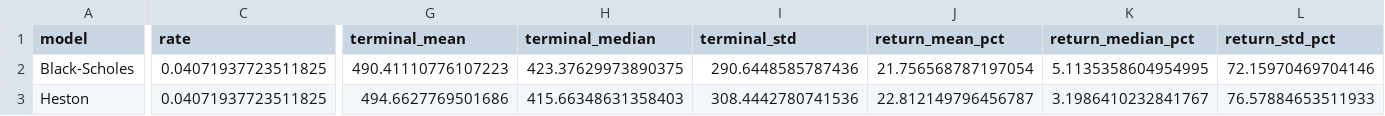
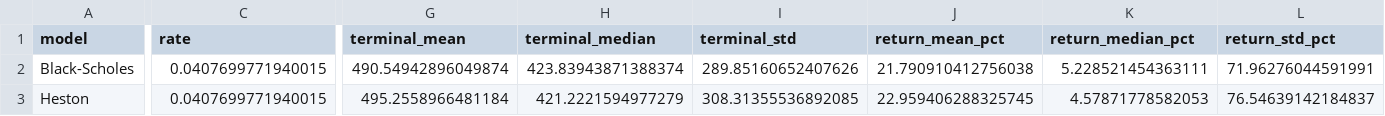
Before and after one commit to SalvatoreMessina11/team8_clean, a CSV file: img/diagnostics_ibkr/terminal_path_stats.csv, drawn as a sheet; only a part is shown, gaps mark what is left out; the diff covers the shown part only; the diff names each change by its address in the sheet, - before the commit and + after, or states it on an @@ line.

```diff
--- a/img/diagnostics_ibkr/terminal_path_stats.csv
+++ b/img/diagnostics_ibkr/terminal_path_stats.csv
-C2:C3 (rate): 0.04071937723511825
+C2:C3 (rate): 0.0407699771940015
-G2 (terminal_mean): 490.41110776107223
+G2 (terminal_mean): 490.54942896049874
-H2 (terminal_median): 423.37629973890375
+H2 (terminal_median): 423.83943871388374
-I2 (terminal_std): 290.6448585787436
+I2 (terminal_std): 289.85160652407626
-J2 (return_mean_pct): 21.756568787197054
+J2 (return_mean_pct): 21.790910412756038
-K2 (return_median_pct): 5.1135358604954995
+K2 (return_median_pct): 5.228521454363111
-L2 (return_std_pct): 72.15970469704146
+L2 (return_std_pct): 71.96276044591991
-G3 (terminal_mean): 494.6627769501686
+G3 (terminal_mean): 495.2558966481184
-H3 (terminal_median): 415.66348631358403
+H3 (terminal_median): 421.2221594977279
-I3 (terminal_std): 308.4442780741536
+I3 (terminal_std): 308.31355536892085
-J3 (return_mean_pct): 22.812149796456787
+J3 (return_mean_pct): 22.959406288325745
-K3 (return_median_pct): 3.1986410232841767
+K3 (return_median_pct): 4.57871778582053
-L3 (return_std_pct): 76.57884653511933
+L3 (return_std_pct): 76.54639142184837
```
Also changed, not shown: 34 edited cells elsewhere in this file, 20 other files.
